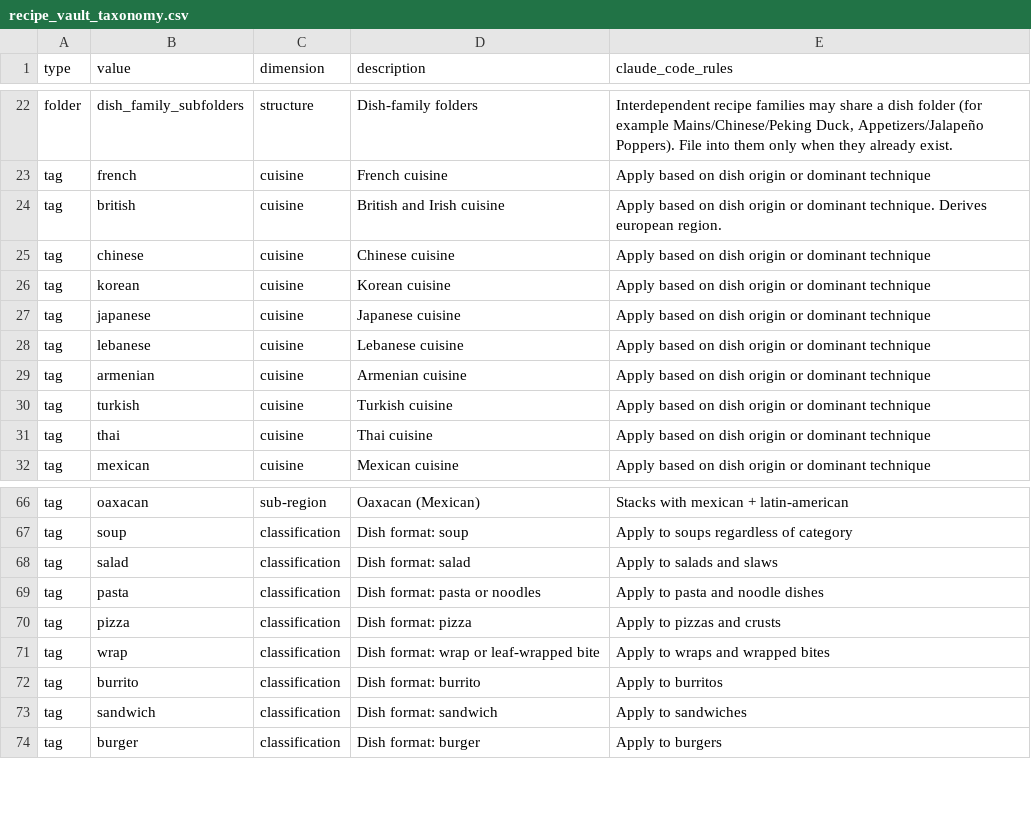
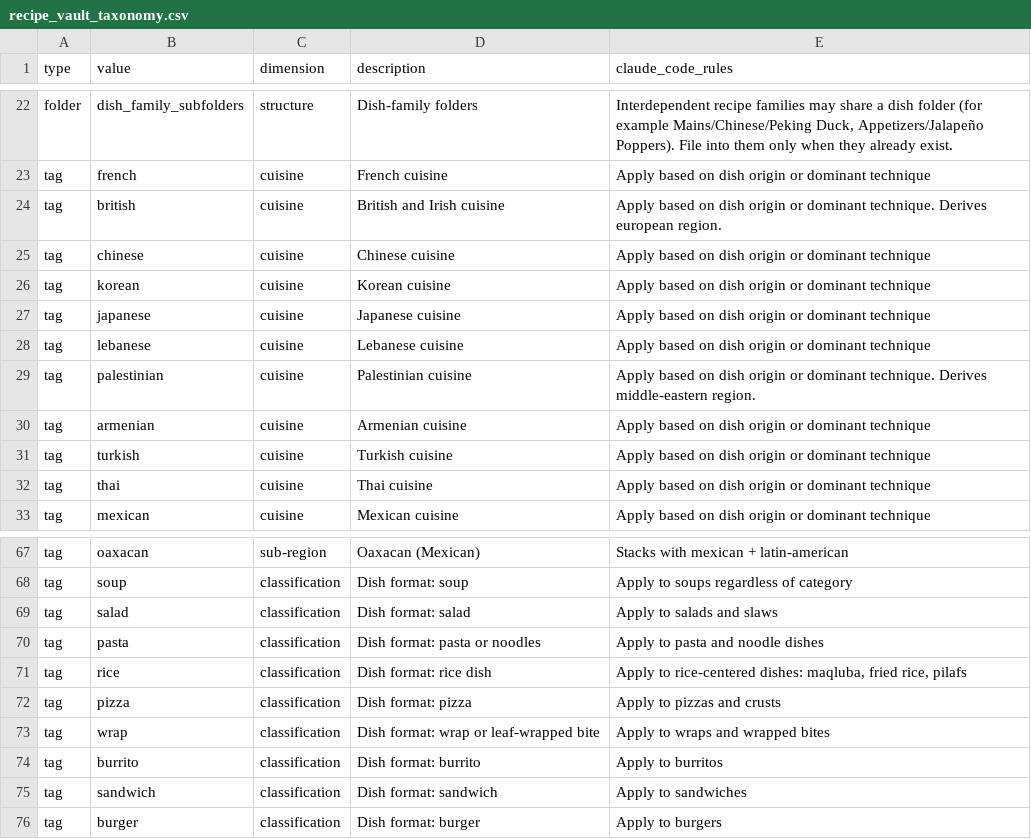
Before and after one commit to Blankey555/Restaurant-a-la-blanks, a CSV file: content/recipe_vault_taxonomy.csv, drawn as a sheet; only a part is shown, gaps mark what is left out.

Commit message:
Add maqluba; palestinian cuisine and rice classification

```diff
--- a/content/recipe_vault_taxonomy.csv
+++ b/content/recipe_vault_taxonomy.csv
@@ -28,2 +28,3 @@ tag,japanese,cuisine,Japanese cuisine,Apply based on dish origin or dominant tec
 tag,lebanese,cuisine,Lebanese cuisine,Apply based on dish origin or dominant technique
+tag,palestinian,cuisine,Palestinian cuisine,Apply based on dish origin or dominant technique. Derives middle-eastern region.
 tag,armenian,cuisine,Armenian cuisine,Apply based on dish origin or dominant technique
@@ -69,2 +70,3 @@ tag,salad,classification,Dish format: salad,Apply to salads and slaws
 tag,pasta,classification,Dish format: pasta or noodles,Apply to pasta and noodle dishes
+tag,rice,classification,Dish format: rice dish,"Apply to rice-centered dishes: maqluba, fried rice, pilafs"
 tag,pizza,classification,Dish format: pizza,Apply to pizzas and crusts
```
Also changed, not shown: 2 other files.
